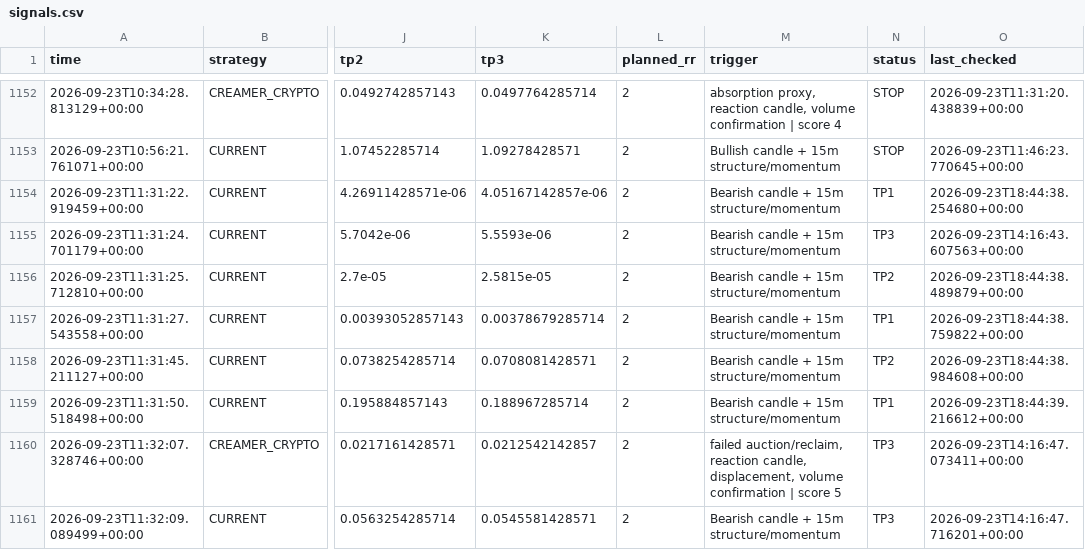
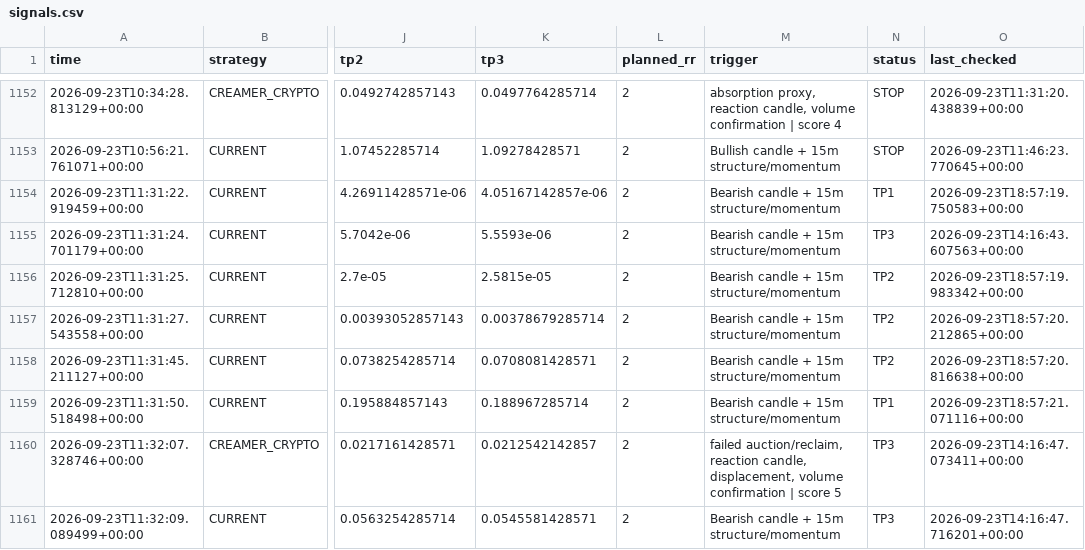
Before and after one commit to kdb9vj98fh-cmd/Crypto-scanner, a CSV file: signals.csv, drawn as a sheet; only a part is shown, gaps mark what is left out; the diff covers the shown part only; the diff names each change by its address in the sheet, - before the commit and + after, or states it on an @@ line.

```diff
--- a/signals.csv
+++ b/signals.csv
-O1154 (last_checked): 2026-09-23T18:44:38.254680+00:00
+O1154 (last_checked): 2026-09-23T18:57:19.750583+00:00
-O1156 (last_checked): 2026-09-23T18:44:38.489879+00:00
+O1156 (last_checked): 2026-09-23T18:57:19.983342+00:00
-N1157 (status): TP1
+N1157 (status): TP2
-O1157 (last_checked): 2026-09-23T18:44:38.759822+00:00
+O1157 (last_checked): 2026-09-23T18:57:20.212865+00:00
-O1158 (last_checked): 2026-09-23T18:44:38.984608+00:00
+O1158 (last_checked): 2026-09-23T18:57:20.816638+00:00
-O1159 (last_checked): 2026-09-23T18:44:39.216612+00:00
+O1159 (last_checked): 2026-09-23T18:57:21.071116+00:00
```
Also changed, not shown: 120 edited cells elsewhere in this file.
